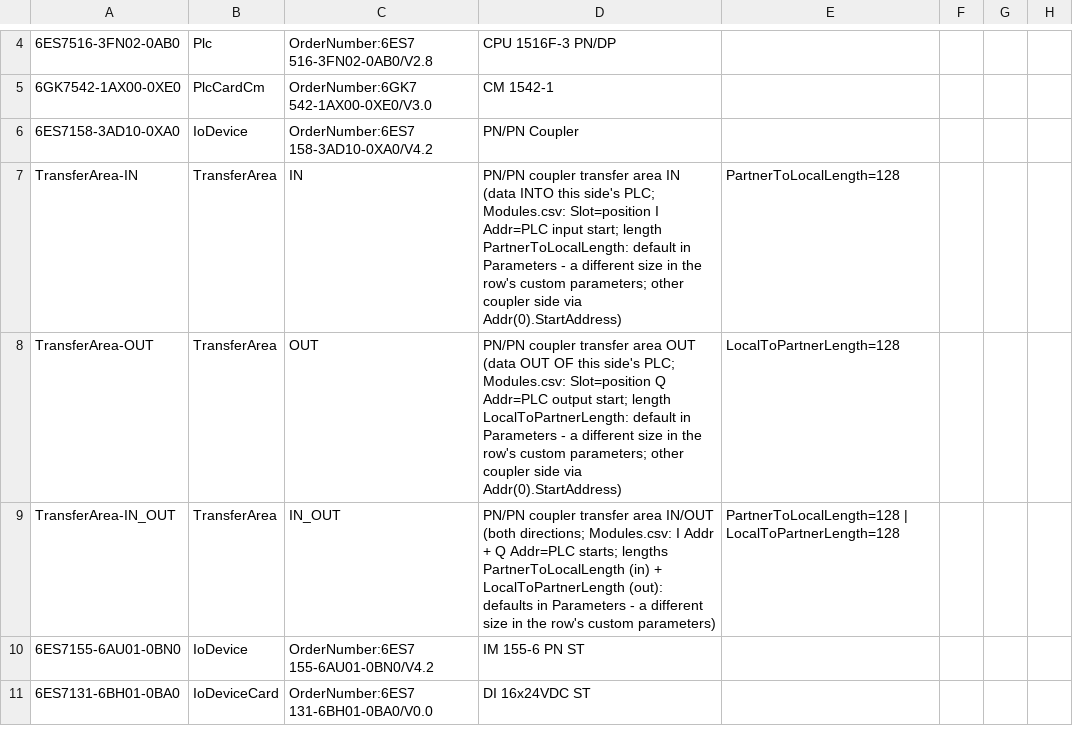
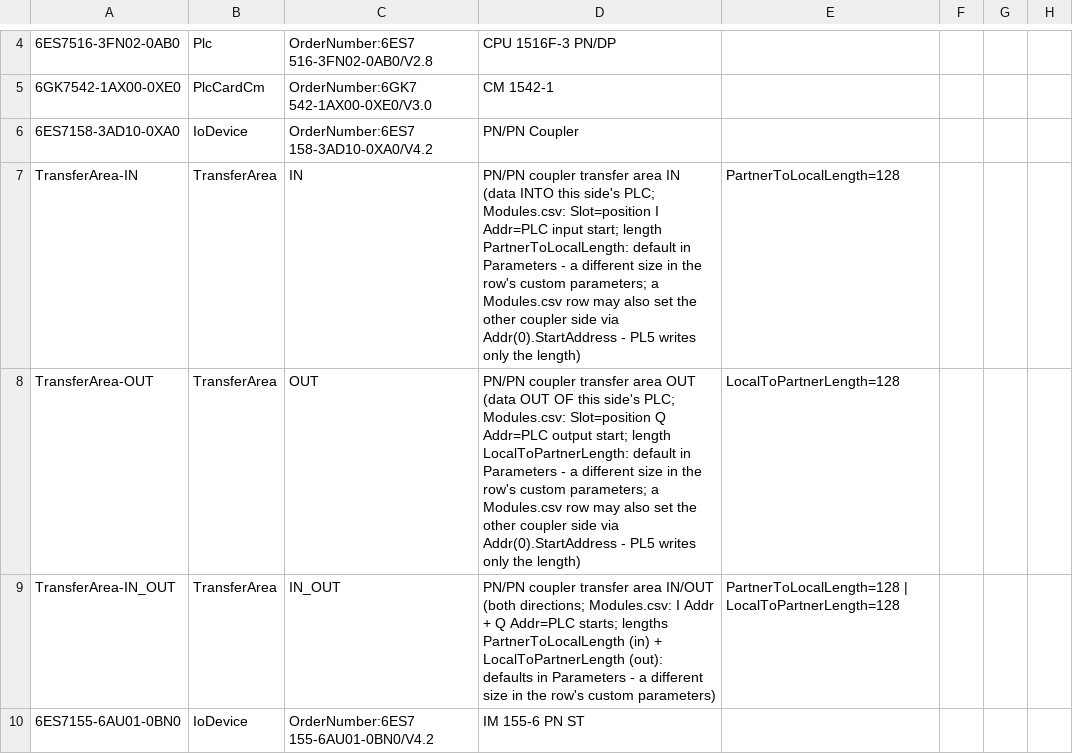
Before and after one commit to thebdr/Openn2, a CSV file: Shared/HardwareConfigBuilderData/DeviceTypesDatabase.csv, drawn as a sheet; only a part is shown, gaps mark what is left out; the shorter side is filled out with more unchanged rows.

```diff
--- a/Shared/HardwareConfigBuilderData/DeviceTypesDatabase.csv
+++ b/Shared/HardwareConfigBuilderData/DeviceTypesDatabase.csv
@@ -6,4 +6,4 @@
 6ES7158-3AD10-0XA0,IoDevice,OrderNumber:6ES7 158-3AD10-0XA0/V4.2,PN/PN Coupler,,,
-TransferArea-IN,TransferArea,IN,PN/PN coupler transfer area IN (data INTO this side's PLC; Modules.csv: Slot=position I Addr=PLC input start; length PartnerToLocalLength: default in Parameters - a different size in the row's custom parameters; other coupler side via Addr(0).StartAddress),PartnerToLocalLength=128,,
-TransferArea-OUT,TransferArea,OUT,PN/PN coupler transfer area OUT (data OUT OF this side's PLC; Modules.csv: Slot=position Q Addr=PLC output start; length LocalToPartnerLength: default in Parameters - a different size in the row's custom parameters; other coupler side via Addr(0).StartAddress),LocalToPartnerLength=128,,
+TransferArea-IN,TransferArea,IN,PN/PN coupler transfer area IN (data INTO this side's PLC; Modules.csv: Slot=position I Addr=PLC input start; length PartnerToLocalLength: default in Parameters - a different size in the row's custom parameters; a Modules.csv row may also set the other coupler side via Addr(0).StartAddress - PL5 writes only the length),PartnerToLocalLength=128,,
+TransferArea-OUT,TransferArea,OUT,PN/PN coupler transfer area OUT (data OUT OF this side's PLC; Modules.csv: Slot=position Q Addr=PLC output start; length LocalToPartnerLength: default in Parameters - a different size in the row's custom parameters; a Modules.csv row may also set the other coupler side via Addr(0).StartAddress - PL5 writes only the length),LocalToPartnerLength=128,,
 TransferArea-IN_OUT,TransferArea,IN_OUT,PN/PN coupler transfer area IN/OUT (both directions; Modules.csv: I Addr + Q Addr=PLC starts; lengths PartnerToLocalLength (in) + LocalToPartnerLength (out): defaults in Parameters - a different size in the row's custom parameters),PartnerToLocalLength=128 | LocalToPartnerLength=128,,
```
Also changed, not shown: 6 other files.
